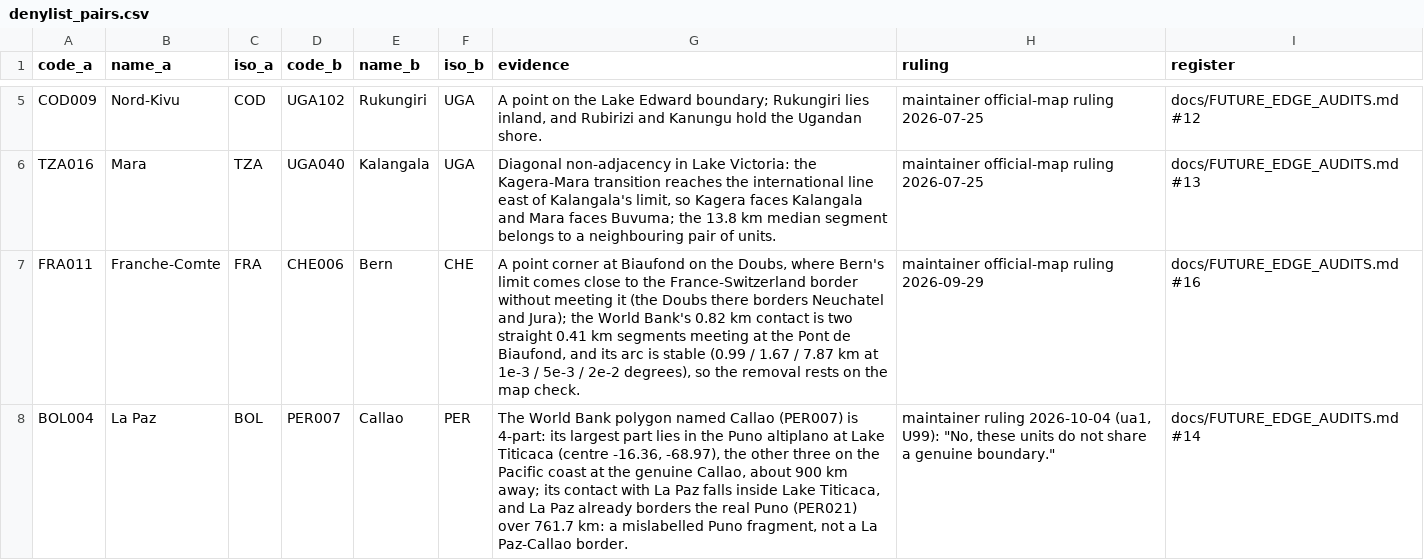
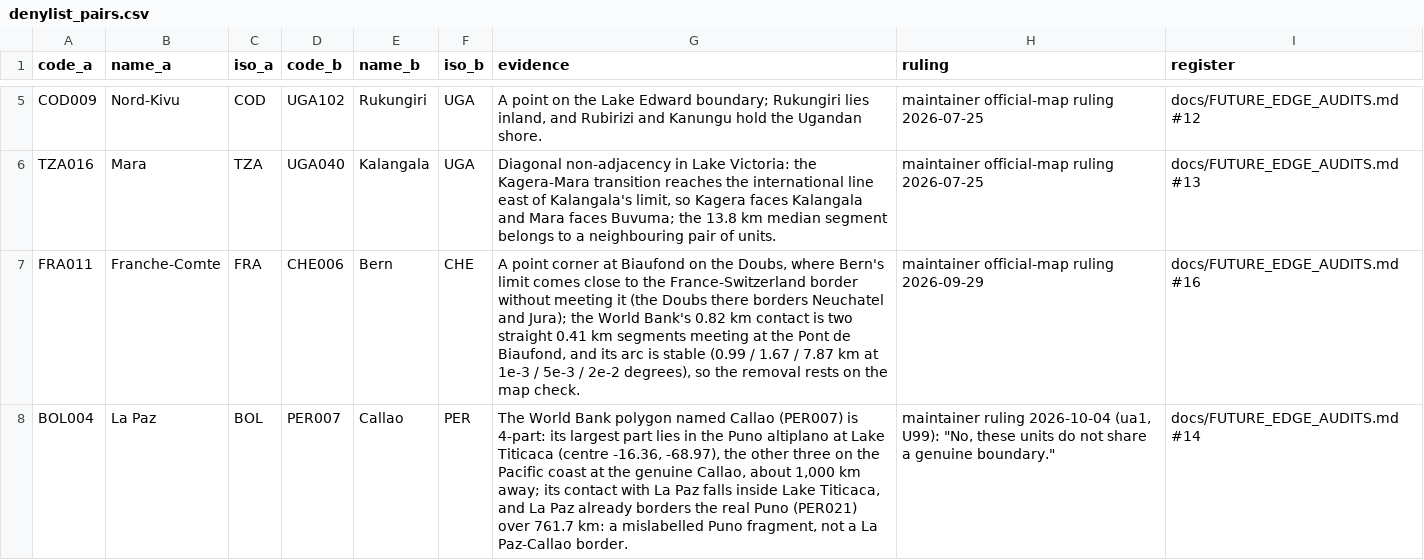
Before and after one commit to Hanshan-XY/MetacouplingLLM, a CSV file: src/metacouplingllm/data/denylist_pairs.csv, drawn as a sheet; only a part is shown, gaps mark what is left out.

```diff
--- a/src/metacouplingllm/data/denylist_pairs.csv
+++ b/src/metacouplingllm/data/denylist_pairs.csv
@@ -7,2 +7,2 @@ TZA016,Mara,TZA,UGA040,Kalangala,UGA,"Diagonal non-adjacency in Lake Victoria: t
 FRA011,Franche-Comte,FRA,CHE006,Bern,CHE,"A point corner at Biaufond on the Doubs, where Bern's limit comes close to the France-Switzerland border without meeting it (the Doubs there borders Neuchatel and Jura); the World Bank's 0.82 km contact is two straight 0.41 km segments meeting at the Pont de Biaufond, and its arc is stable (0.99 / 1.67 / 7.87 km at 1e-3 / 5e-3 / 2e-2 degrees), so the removal rests on the map check.",maintainer official-map ruling 2026-09-29,docs/FUTURE_EDGE_AUDITS.md #16
-BOL004,La Paz,BOL,PER007,Callao,PER,"The World Bank polygon named Callao (PER007) is 4-part: its largest part lies in the Puno altiplano at Lake Titicaca (centre -16.36, -68.97), the other three on the Pacific coast at the genuine Callao, about 900 km away; its contact with La Paz falls inside Lake Titicaca, and La Paz already borders the real Puno (PER021) over 761.7 km: a mislabelled Puno fragment, not a La Paz-Callao border.","maintainer ruling 2026-10-04 (ua1, U99): ""No, these units do not share a genuine boundary.""",docs/FUTURE_EDGE_AUDITS.md #14
+BOL004,La Paz,BOL,PER007,Callao,PER,"The World Bank polygon named Callao (PER007) is 4-part: its largest part lies in the Puno altiplano at Lake Titicaca (centre -16.36, -68.97), the other three on the Pacific coast at the genuine Callao, about 1,000 km away; its contact with La Paz falls inside Lake Titicaca, and La Paz already borders the real Puno (PER021) over 761.7 km: a mislabelled Puno fragment, not a La Paz-Callao border.","maintainer ruling 2026-10-04 (ua1, U99): ""No, these units do not share a genuine boundary.""",docs/FUTURE_EDGE_AUDITS.md #14
```
Also changed, not shown: 9 other files.
